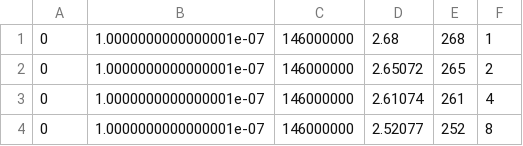
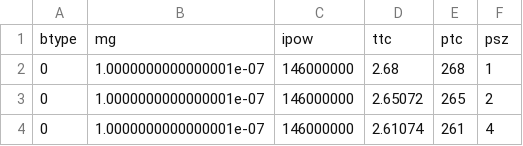
Before and after one commit to mathornton01/LearninCensorNetworkPowerConsumption, a CSV file: Data/PCwithVB.csv, drawn as a sheet; only a part is shown; the shorter side is filled out with more unchanged rows.

```diff
--- a/Data/PCwithVB.csv
+++ b/Data/PCwithVB.csv
@@ -1 +1,2 @@
+"btype", "mg","ipow","ttc","ptc","psz"
 "0","1.0000000000000001e-07","146000000","2.68","268","1"
```
Also changed, not shown: 4 other files.
